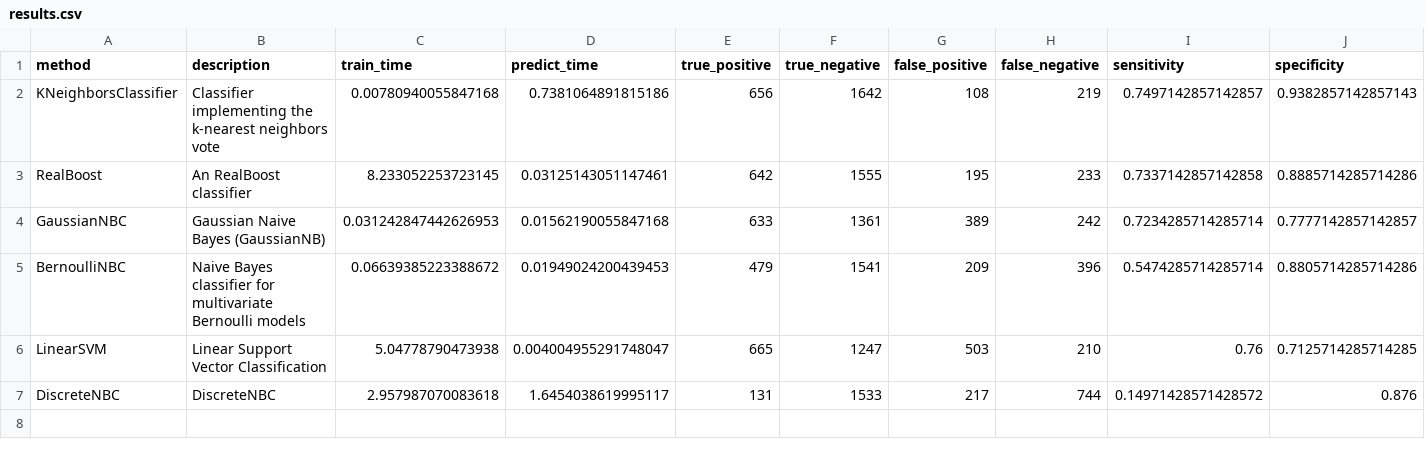
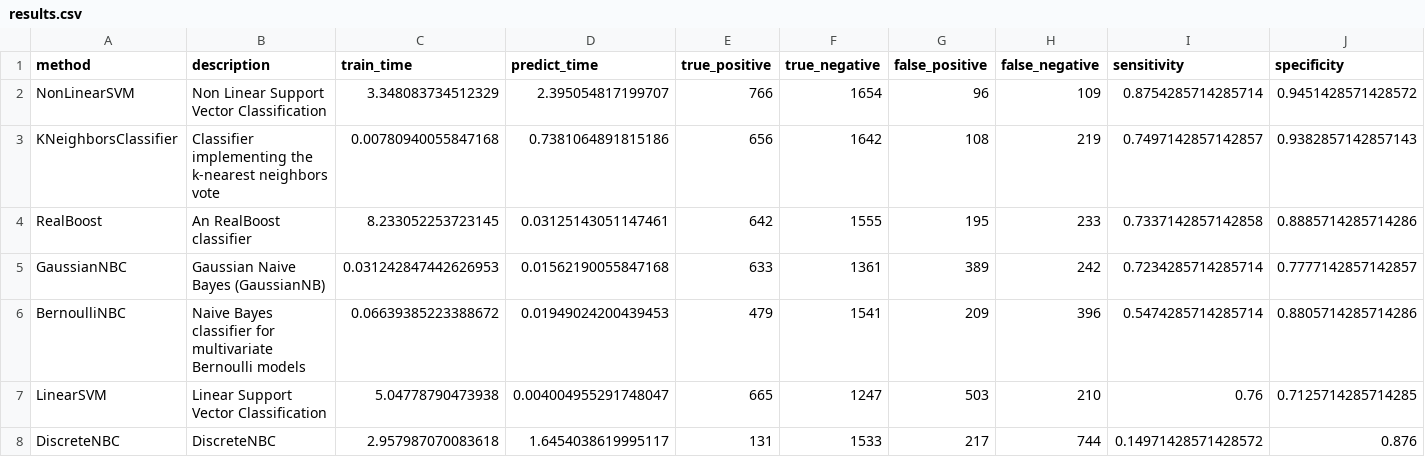
Before and after one commit to wl44545/wl44545.github.io, a CSV file: praca-inzynierska/history/2022_01_10_14_04_04_006802/results.csv, drawn as a sheet; only a part is shown; rows hold the shown columns only; the diff names each change by its address in the sheet, - before the commit and + after, or states it on an @@ line.

Commit message:
Autocommit with results

```diff
--- a/praca-inzynierska/history/2022_01_10_14_04_04_006802/results.csv
+++ b/praca-inzynierska/history/2022_01_10_14_04_04_006802/results.csv
+row 2: NonLinearSVM | Non Linear Support Vector Classification | 3.348083734512329 | 2.395054817199707 | 766 | 1654 | 96 | 109 | 0.8754285714285714 | 0.9451428571428572
```
Also changed, not shown: 5 other files.
